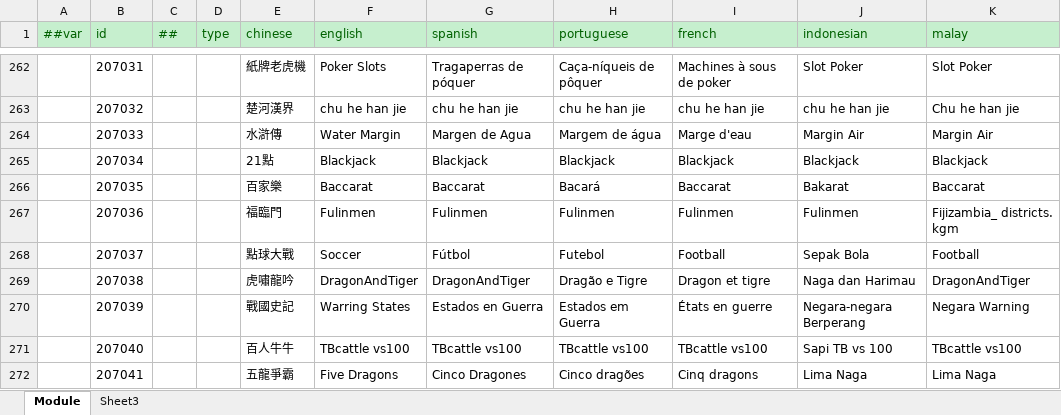
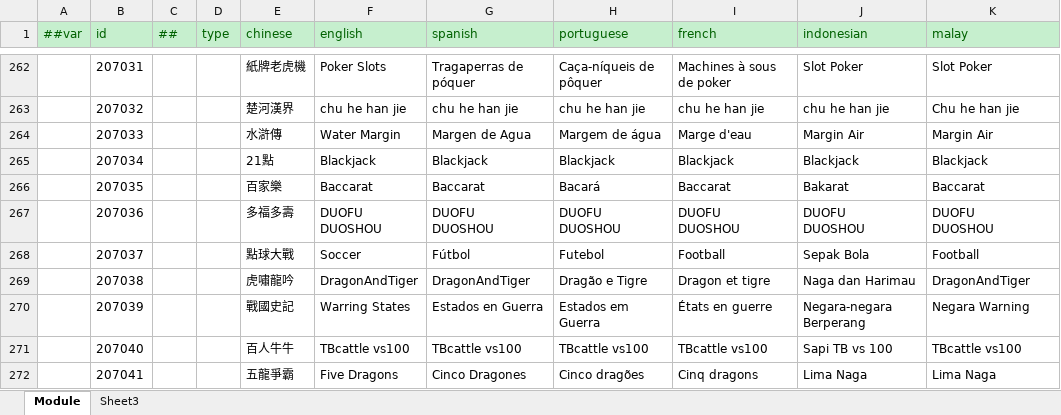
Before and after one commit to lyqilo/ClientConfig, an Excel workbook: LubanConfig/Datas/Localization.xlsx, sheet Module, drawn as a sheet; only a part is shown, gaps mark what is left out; values as stored, in another font and other column widths than the file's, no borders; ↵ is a line break in a cell; the diff names each change by its address in the sheet, - before the commit and + after, or states it on an @@ line.

```diff
--- a/LubanConfig/Datas/Localization.xlsx (sheet Module)
+++ b/LubanConfig/Datas/Localization.xlsx (sheet Module)
-E267 (chinese): 福臨門
+E267 (chinese): 多福多壽
-F267 (english): Fulinmen
+F267 (english): DUOFU ↵ DUOSHOU
-G267 (spanish): Fulinmen
+G267 (spanish): DUOFU ↵ DUOSHOU
-H267 (portuguese): Fulinmen
+H267 (portuguese): DUOFU ↵ DUOSHOU
-I267 (french): Fulinmen
+I267 (french): DUOFU ↵ DUOSHOU
-J267 (indonesian): Fulinmen
+J267 (indonesian): DUOFU ↵ DUOSHOU
-K267 (malay): Fijizambia_ districts. kgm
+K267 (malay): DUOFU ↵ DUOSHOU
```
Also changed, not shown: 2 other files.
